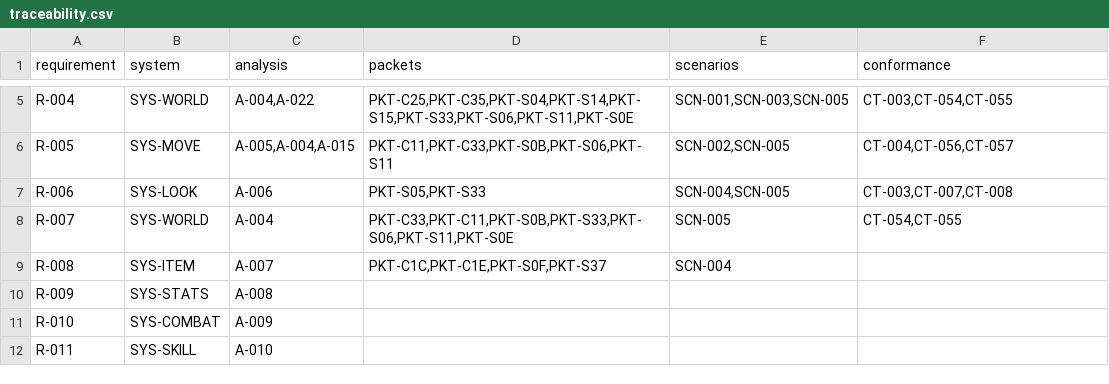
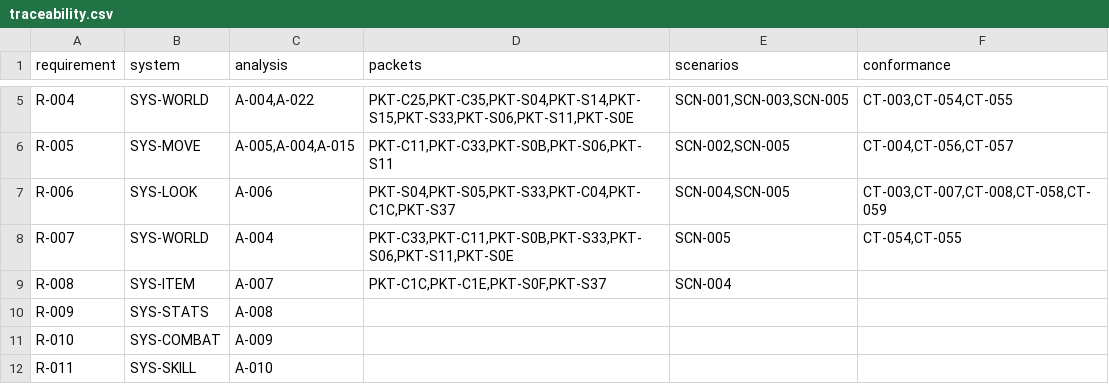
Before and after one commit to we88ec3-prog/as_server_spec, a CSV file: 00-governance/traceability.csv, drawn as a sheet; only a part is shown, gaps mark what is left out.

```diff
--- a/00-governance/traceability.csv
+++ b/00-governance/traceability.csv
@@ -6,3 +6,3 @@ R-004,SYS-WORLD,"A-004,A-022","PKT-C25,PKT-C35,PKT-S04,PKT-S14,PKT-S15,PKT-S33,P
 R-005,SYS-MOVE,"A-005,A-004,A-015","PKT-C11,PKT-C33,PKT-S0B,PKT-S06,PKT-S11","SCN-002,SCN-005","CT-004,CT-056,CT-057"
-R-006,SYS-LOOK,A-006,"PKT-S05,PKT-S33","SCN-004,SCN-005","CT-003,CT-007,CT-008"
+R-006,SYS-LOOK,A-006,"PKT-S04,PKT-S05,PKT-S33,PKT-C04,PKT-C1C,PKT-S37","SCN-004,SCN-005","CT-003,CT-007,CT-008,CT-058,CT-059"
 R-007,SYS-WORLD,A-004,"PKT-C33,PKT-C11,PKT-S0B,PKT-S33,PKT-S06,PKT-S11,PKT-S0E",SCN-005,"CT-054,CT-055"
```
Also changed, not shown: 6 other files.
